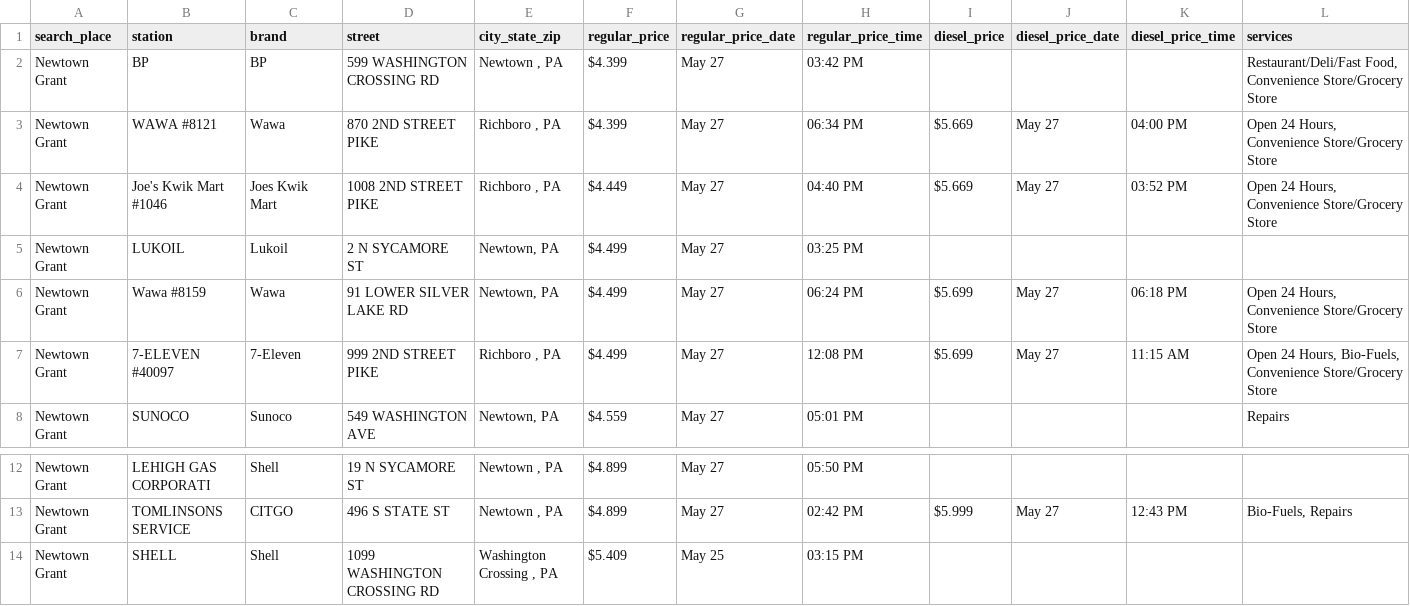
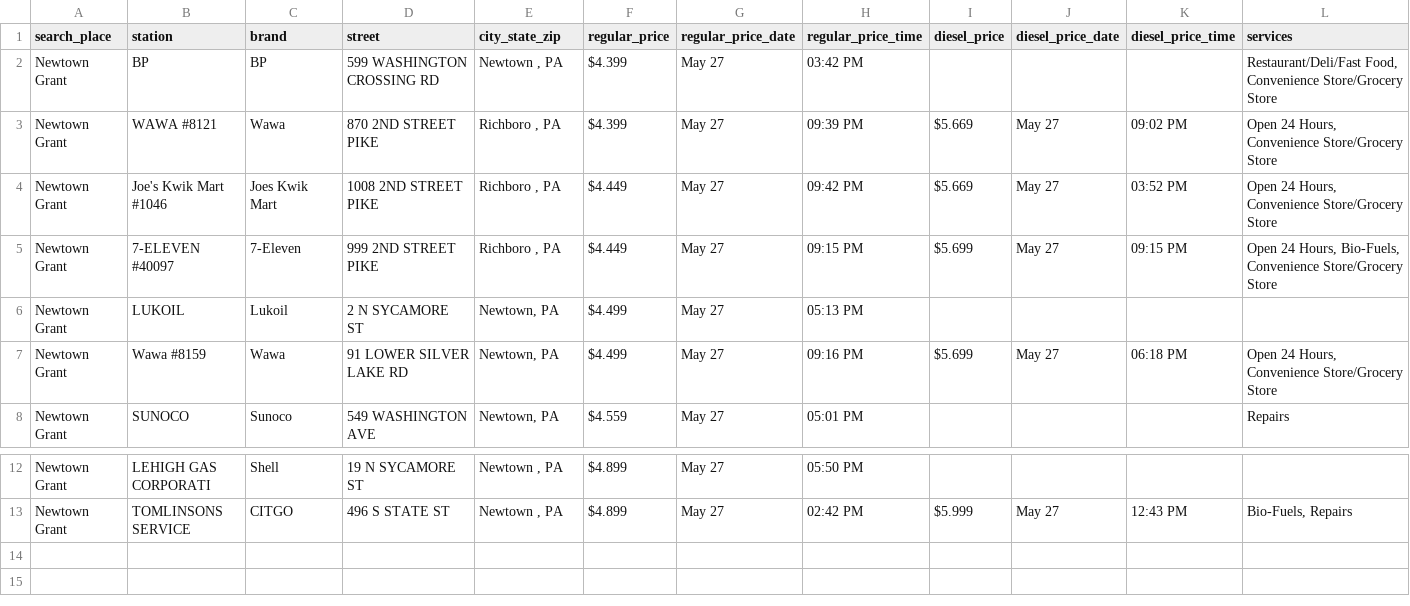
Before and after one commit to CUlleryUSATRepos/BucksGasRepo, a CSV file: BucksGasPrices/NewtownGrantGas.csv, drawn as a sheet; only a part is shown, gaps mark what is left out.

Commit message:
Auto update gas prices 2026-05-28 02:01:00

```diff
--- a/BucksGasPrices/NewtownGrantGas.csv
+++ b/BucksGasPrices/NewtownGrantGas.csv
@@ -2,7 +2,7 @@ search_place,station,brand,street,city_state_zip,regular_price,regular_price_dat
 Newtown Grant,BP,BP,599 WASHINGTON CROSSING RD,"Newtown , PA",$4.399,May 27,03:42 PM,,,,"Restaurant/Deli/Fast Food, Convenience Store/Grocery Store"
-Newtown Grant,WAWA #8121,Wawa,870 2ND STREET PIKE,"Richboro , PA",$4.399,May 27,06:34 PM,$5.669,May 27,04:00 PM,"Open 24 Hours, Convenience Store/Grocery Store"
-Newtown Grant,Joe's Kwik Mart #1046,Joes Kwik Mart,1008 2ND STREET PIKE,"Richboro , PA",$4.449,May 27,04:40 PM,$5.669,May 27,03:52 PM,"Open 24 Hours, Convenience Store/Grocery Store"
-Newtown Grant,LUKOIL,Lukoil,2 N SYCAMORE ST,"Newtown, PA",$4.499,May 27,03:25 PM,,,,
-Newtown Grant,Wawa #8159,Wawa,91 LOWER SILVER LAKE RD,"Newtown, PA",$4.499,May 27,06:24 PM,$5.699,May 27,06:18 PM,"Open 24 Hours, Convenience Store/Grocery Store"
-Newtown Grant,7-ELEVEN #40097,7-Eleven,999 2ND STREET PIKE,"Richboro , PA",$4.499,May 27,12:08 PM,$5.699,May 27,11:15 AM,"Open 24 Hours, Bio-Fuels, Convenience Store/Grocery Store"
+Newtown Grant,WAWA #8121,Wawa,870 2ND STREET PIKE,"Richboro , PA",$4.399,May 27,09:39 PM,$5.669,May 27,09:02 PM,"Open 24 Hours, Convenience Store/Grocery Store"
+Newtown Grant,Joe's Kwik Mart #1046,Joes Kwik Mart,1008 2ND STREET PIKE,"Richboro , PA",$4.449,May 27,09:42 PM,$5.669,May 27,03:52 PM,"Open 24 Hours, Convenience Store/Grocery Store"
+Newtown Grant,7-ELEVEN #40097,7-Eleven,999 2ND STREET PIKE,"Richboro , PA",$4.449,May 27,09:15 PM,$5.699,May 27,09:15 PM,"Open 24 Hours, Bio-Fuels, Convenience Store/Grocery Store"
+Newtown Grant,LUKOIL,Lukoil,2 N SYCAMORE ST,"Newtown, PA",$4.499,May 27,05:13 PM,,,,
+Newtown Grant,Wawa #8159,Wawa,91 LOWER SILVER LAKE RD,"Newtown, PA",$4.499,May 27,09:16 PM,$5.699,May 27,06:18 PM,"Open 24 Hours, Convenience Store/Grocery Store"
 Newtown Grant,SUNOCO,Sunoco,549 WASHINGTON AVE,"Newtown, PA",$4.559,May 27,05:01 PM,,,,Repairs
@@ -13,2 +13 @@ Newtown Grant,LEHIGH GAS CORPORATI,Shell,19 N SYCAMORE ST,"Newtown , PA",$4.899,
 Newtown Grant,TOMLINSONS SERVICE,CITGO,496 S STATE ST,"Newtown , PA",$4.899,May 27,02:42 PM,$5.999,May 27,12:43 PM,"Bio-Fuels, Repairs"
-Newtown Grant,SHELL,Shell,1099 WASHINGTON CROSSING RD,"Washington Crossing , PA",$5.409,May 25,03:15 PM,,,,
```
Also changed, not shown: BucksGasPrices/ChalfontGas.csv, BucksGasPrices/PerkasieGas.csv, 50 other files.
